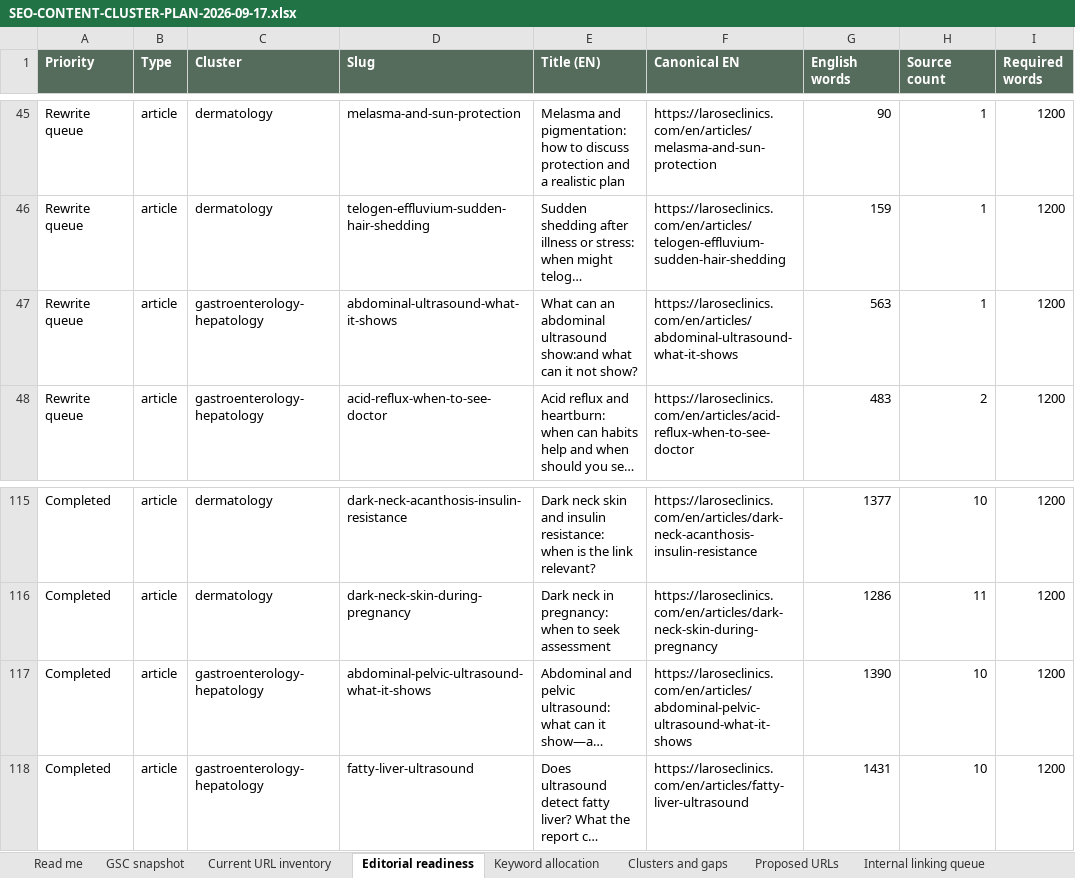
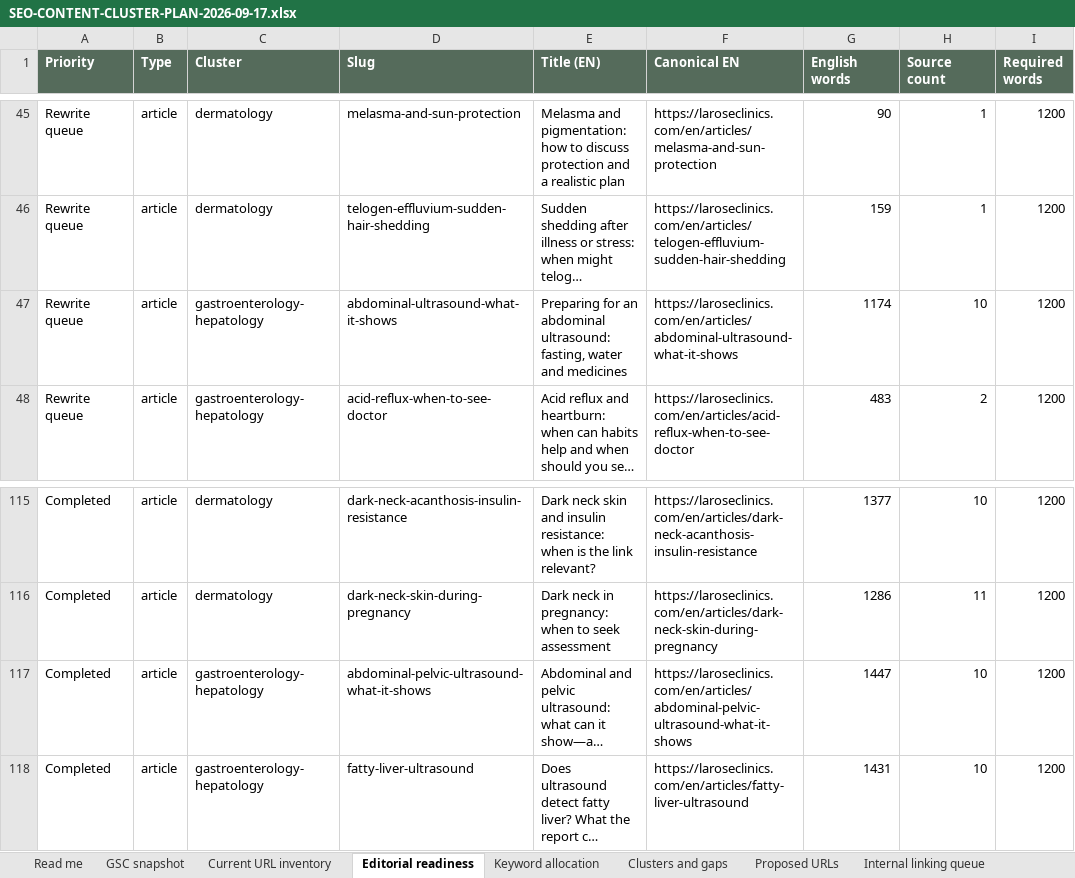
Before and after one commit to larosewellnesshub0-a11y/larose-site, an Excel workbook: _project/SEO-CONTENT-CLUSTER-PLAN-2026-09-17.xlsx, sheet Editorial readiness, drawn as a sheet; only a part is shown, gaps mark what is left out; long unchanged cells end in …; values as stored, in another font and other column widths than the file's, no borders; the diff names each change by its address in the sheet, - before the commit and + after, or states it on an @@ line.

```diff
--- a/_project/SEO-CONTENT-CLUSTER-PLAN-2026-09-17.xlsx (sheet Editorial readiness)
+++ b/_project/SEO-CONTENT-CLUSTER-PLAN-2026-09-17.xlsx (sheet Editorial readiness)
-E47 (Title (EN)): What can an abdominal ultrasound show:and what can it not show?
+E47 (Title (EN)): Preparing for an abdominal ultrasound: fasting, water and medicines
-G47 (English words): 563
+G47 (English words): 1174
-H47 (Source count): 1
+H47 (Source count): 10
-G117 (English words): 1390
+G117 (English words): 1447
```
Also changed, not shown: sheet Current URL inventory, sheet Internal linking queue, 10 other files.
